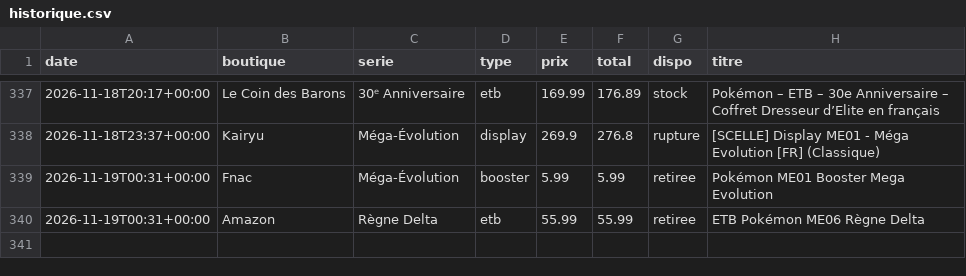
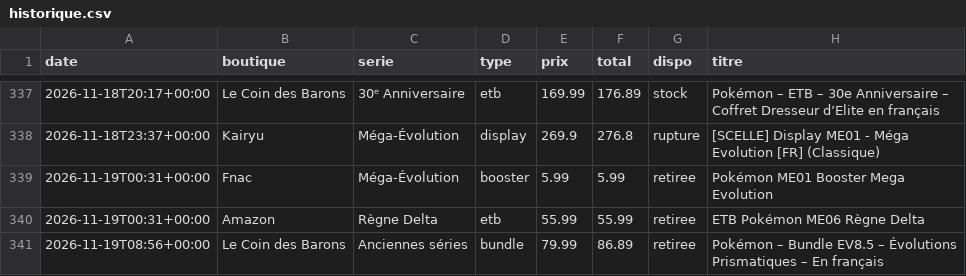
Before and after one commit to RaphKujo/bot-pokemon, a CSV file: data/historique.csv, drawn as a sheet; only a part is shown, gaps mark what is left out.

Commit message:
Mise à jour des prix

```diff
--- a/data/historique.csv
+++ b/data/historique.csv
@@ -340 +340,2 @@ date,boutique,serie,type,prix,total,dispo,titre
 2026-11-19T00:31+00:00,Amazon,Règne Delta,etb,55.99,55.99,retiree,ETB Pokémon ME06 Règne Delta
+2026-11-19T08:56+00:00,Le Coin des Barons,Anciennes séries,bundle,79.99,86.89,retiree,Pokémon – Bundle EV8.5 – Évolutions Prismatiques – En français
```
Also changed, not shown: 2 other files.
